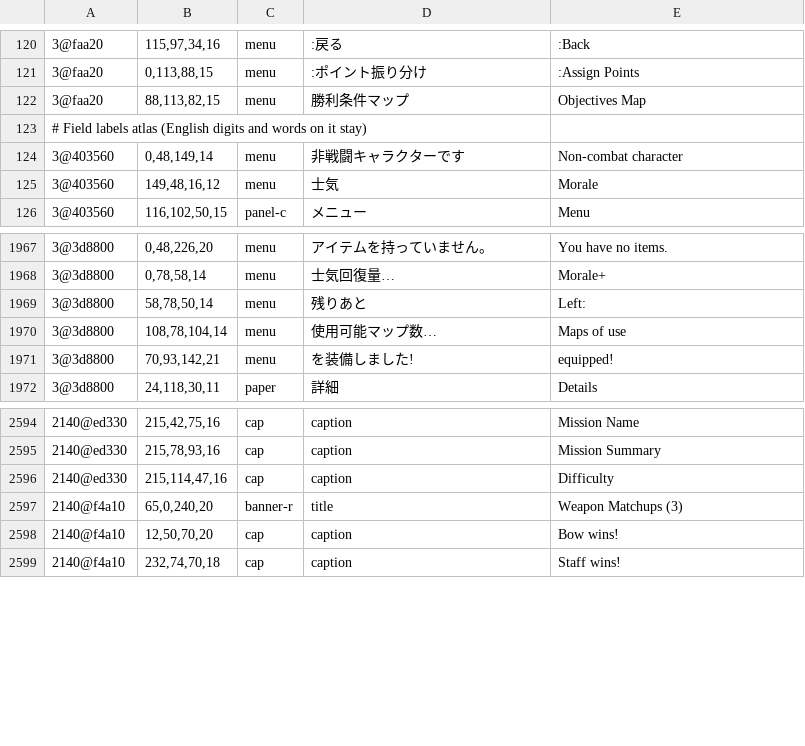
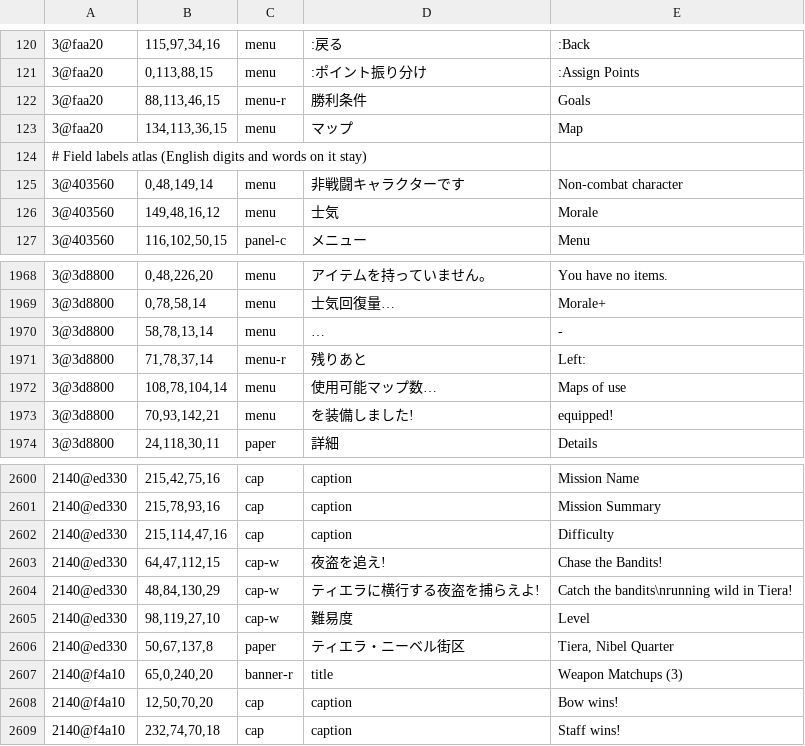
Before and after one commit to minhnhattonthat/blaze-union-story-to-reach-the-future-en, a TSV file: data/gfx.tsv, drawn as a sheet; only a part is shown, gaps mark what is left out; the diff covers the shown part only.

```diff
--- a/data/gfx.tsv
+++ b/data/gfx.tsv
@@ -121,3 +121,4 @@
 3@faa20	0,113,88,15	menu	:ポイント振り分け	:Assign Points
-3@faa20	88,113,82,15	menu	勝利条件マップ	Objectives Map
+3@faa20	88,113,46,15	menu-r	勝利条件	Goals
+3@faa20	134,113,36,15	menu	マップ	Map
 # Field labels atlas (English digits and words on it stay)
@@ -1968,3 +1969,4 @@
 3@3d8800	0,78,58,14	menu	士気回復量…	Morale+
-3@3d8800	58,78,50,14	menu	残りあと	Left:
+3@3d8800	58,78,13,14	menu	…	-
+3@3d8800	71,78,37,14	menu-r	残りあと	Left:
 3@3d8800	108,78,104,14	menu	使用可能マップ数…	Maps of use
@@ -2596,2 +2602,6 @@
 2140@ed330	215,114,47,16	cap	caption	Difficulty
+2140@ed330	64,47,112,15	cap-w	夜盗を追え!	Chase the Bandits!
+2140@ed330	48,84,130,29	cap-w	ティエラに横行する夜盗を捕らえよ!	Catch the bandits\nrunning wild in Tiera!
+2140@ed330	98,119,27,10	cap-w	難易度	Level
+2140@ed330	50,67,137,8	paper	ティエラ・ニーベル街区	Tiera, Nibel Quarter
 2140@f4a10	65,0,240,20	banner-r	title	Weapon Matchups (3)
```
Also changed, not shown: 22 added rows elsewhere in this file, 9 other files.
